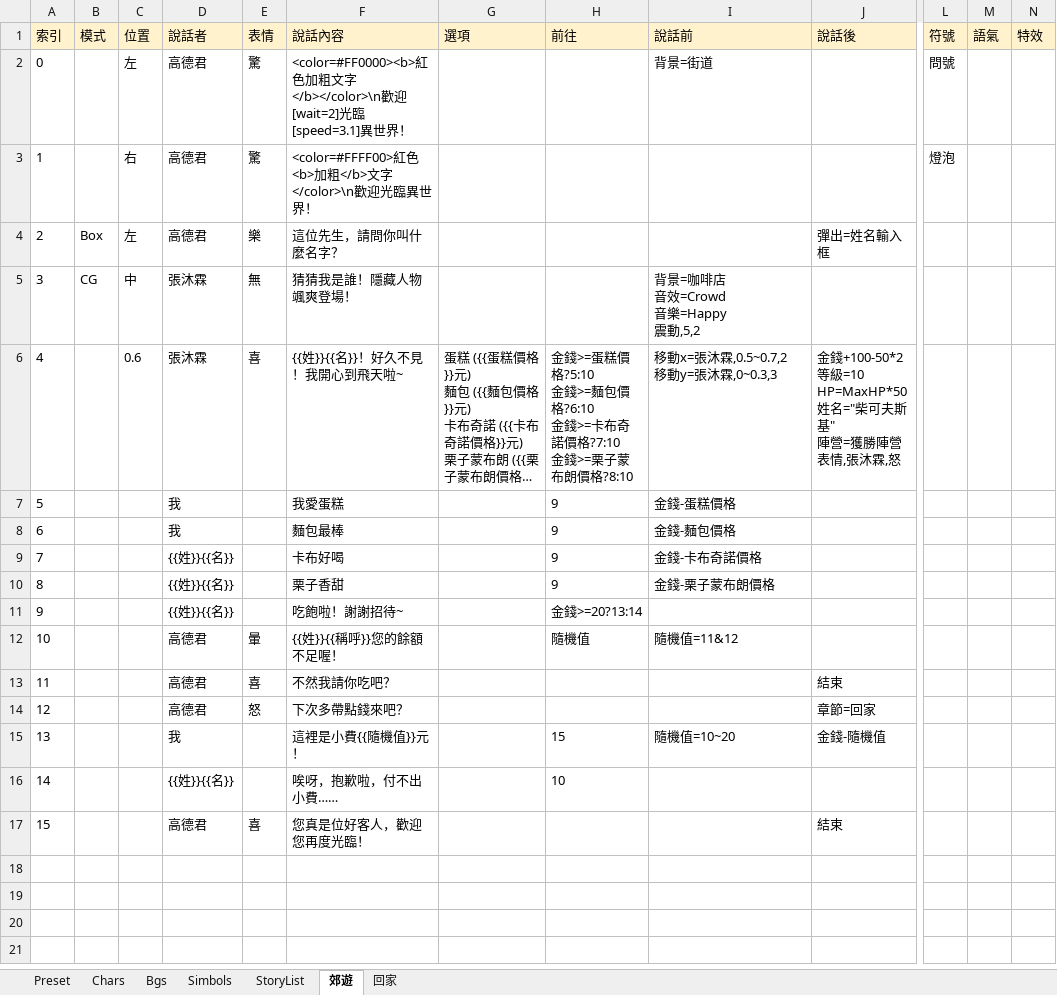
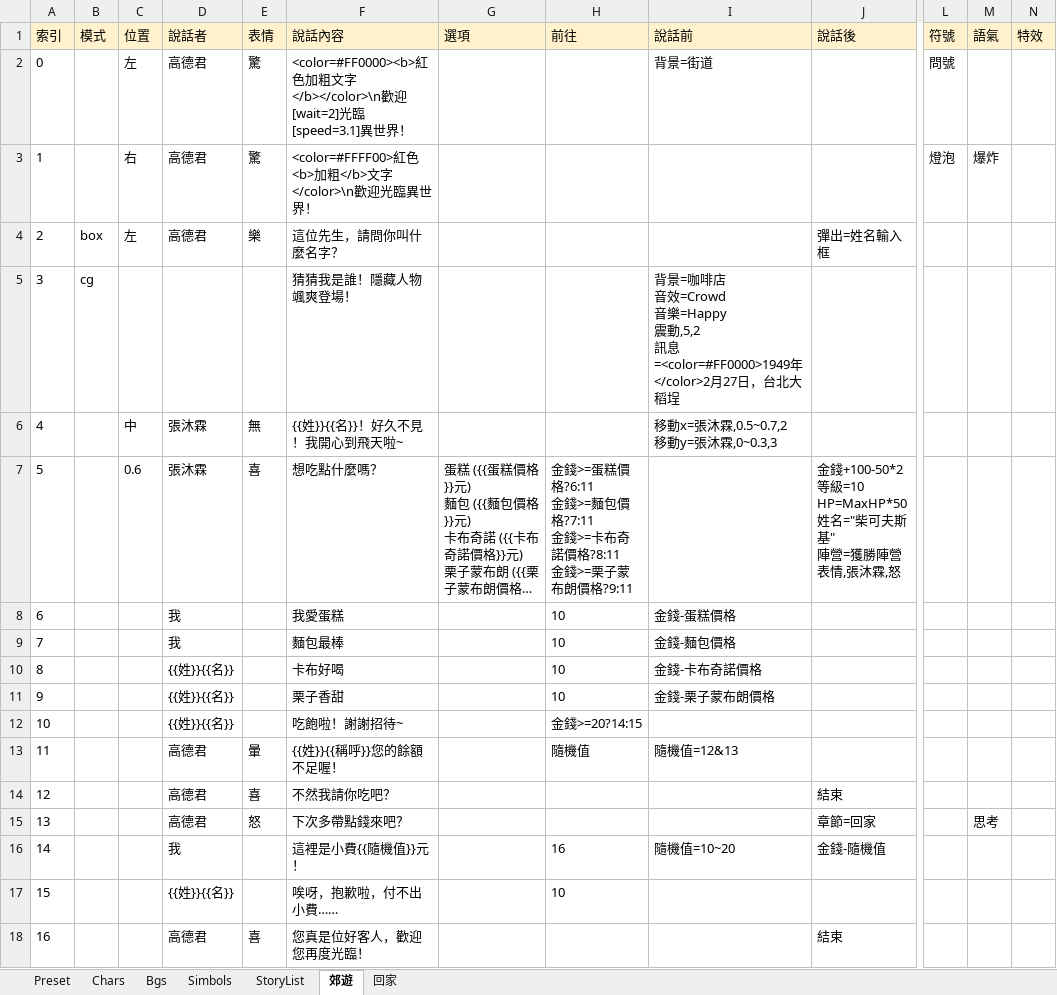
Before and after one commit to gonzdevour/unity-parse-test, an Excel workbook: Assets/StreamingAssets/Mods/Official/Scripts/ModData.xlsx, sheet 郊遊, drawn as a sheet; only a part is shown, gaps mark what is left out; long unchanged cells end in …; values as stored, in another font and other column widths than the file's, no borders; charts and pictures not drawn; addresses are those after the commit; rows hold the shown columns only; ↵ is a line break in a cell; the diff names each change by its address in the sheet, - before the commit and + after, or states it on an @@ line.

```diff
--- a/Assets/StreamingAssets/Mods/Official/Scripts/ModData.xlsx (sheet 郊遊)
+++ b/Assets/StreamingAssets/Mods/Official/Scripts/ModData.xlsx (sheet 郊遊)
-M3 (語氣): (empty)
+M3 (語氣): 爆炸
-B4 (模式): Box
+B4 (模式): box
+row 5: 3 | cg |  |  |  | 猜猜我是誰！隱藏人物颯爽登場！ |  |  | 背景=咖啡店 ↵ 音效=Crowd ↵ 音樂=Happy ↵ 震動,5,2 ↵ 訊息=<color=#FF0000>1949年</color>2月27日，台北大稻埕
@@ column A (索引) renumbered from row 6 down @@
-B6 (模式): CG
+B6 (模式): (empty)
-F6 (說話內容): 猜猜我是誰！隱藏人物颯爽登場！
+F6 (說話內容): {{姓}}{{名}}！好久不見！我開心到飛天啦~
-I6 (說話前): 背景=咖啡店 ↵ 音效=Crowd ↵ 音樂=Happy ↵ 震動,5,2
+I6 (說話前): 移動x=張沐霖,0.5~0.7,2 ↵ 移動y=張沐霖,0~0.3,3
-F7 (說話內容): {{姓}}{{名}}！好久不見！我開心到飛天啦~
+F7 (說話內容): 想吃點什麼嗎？
-H7 (前往): …蛋糕價格?5:10 ↵ 金錢>=麵包價格?6:10 ↵ 金錢>=卡布奇諾價格?7:10 ↵ 金錢>=栗子蒙布朗價格?8:10
+H7 (前往): …蛋糕價格?6:11 ↵ 金錢>=麵包價格?7:11 ↵ 金錢>=卡布奇諾價格?8:11 ↵ 金錢>=栗子蒙布朗價格?9:11
-I7 (說話前): 移動x=張沐霖,0.5~0.7,2 ↵ 移動y=張沐霖,0~0.3,3
+I7 (說話前): (empty)
-H8:H11 (前往): 9
+H8:H11 (前往): 10
-H12 (前往): 金錢>=20?13:14
+H12 (前往): 金錢>=20?14:15
-I13 (說話前): 隨機值=11&12
+I13 (說話前): 隨機值=12&13
-M15 (語氣): (empty)
+M15 (語氣): 思考
-H16 (前往): 15
+H16 (前往): 16
```
Also changed, not shown: sheet 回家, 16 other files.
